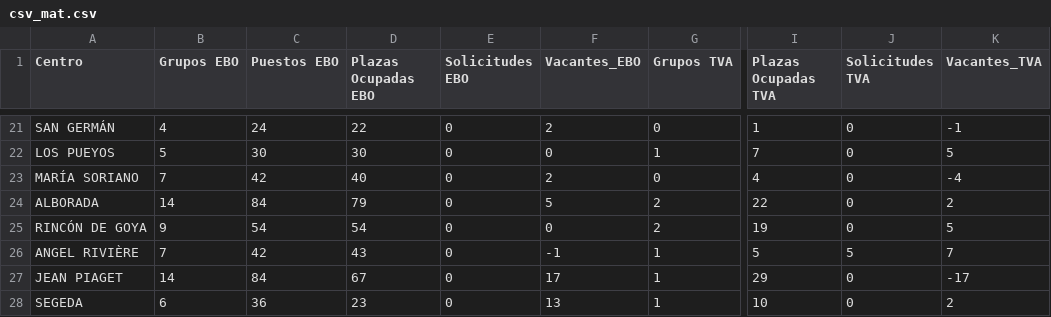
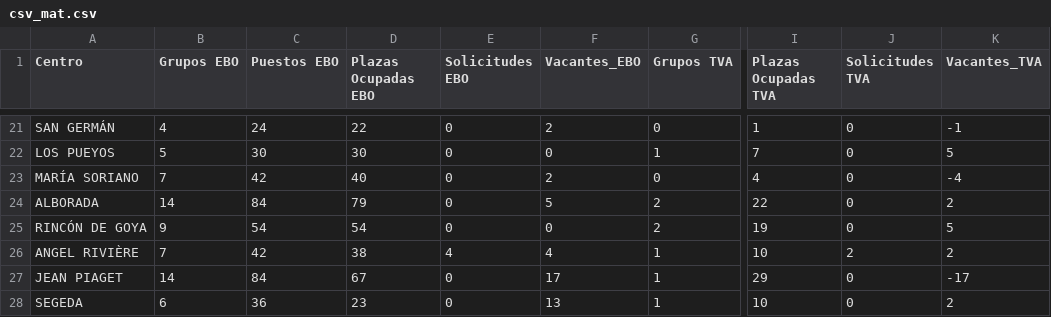
Before and after one commit to educaragonhueso/pre_educacionespecial2324, a CSV file: scripts/datossalida/listadoscsv/csv_mat.csv, drawn as a sheet; only a part is shown, gaps mark what is left out; the diff names each change by its address in the sheet, - before the commit and + after, or states it on an @@ line.

```diff
--- a/scripts/datossalida/listadoscsv/csv_mat.csv
+++ b/scripts/datossalida/listadoscsv/csv_mat.csv
-D26 (Plazas Ocupadas EBO): 43
+D26 (Plazas Ocupadas EBO): 38
-E26 (Solicitudes EBO): 0
+E26 (Solicitudes EBO): 4
-F26 (Vacantes_EBO): -1
+F26 (Vacantes_EBO): 4
-I26 (Plazas Ocupadas TVA): 5
+I26 (Plazas Ocupadas TVA): 10
-J26 (Solicitudes TVA): 5
+J26 (Solicitudes TVA): 2
-K26 (Vacantes_TVA): 7
+K26 (Vacantes_TVA): 2
```
Also changed, not shown: scripts/datossalida/listadoscsv/csv_fase2.csv, scripts/datossalida/listadoscsv/csv_sol.csv, 12 other files.
